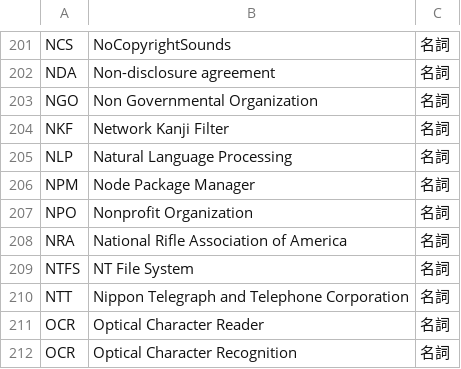
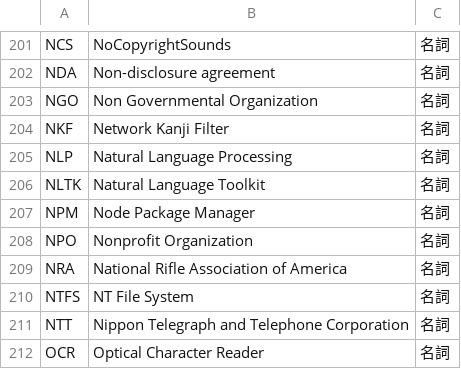
Before and after one commit to peaceiris/google-ime-dictionary, a TSV file: tsv/abbreviation.tsv, drawn as a sheet; only a part is shown, gaps mark what is left out; the shorter side is filled out with more unchanged rows.

Commit message:
Script: add NLTK (Natural Language Toolkit)

```diff
--- a/tsv/abbreviation.tsv
+++ b/tsv/abbreviation.tsv
@@ -205,2 +205,3 @@ NKF	Network Kanji Filter	名詞
 NLP	Natural Language Processing	名詞
+NLTK	Natural Language Toolkit	名詞
 NPM	Node Package Manager	名詞
```
Also changed, not shown: 1 other file.
